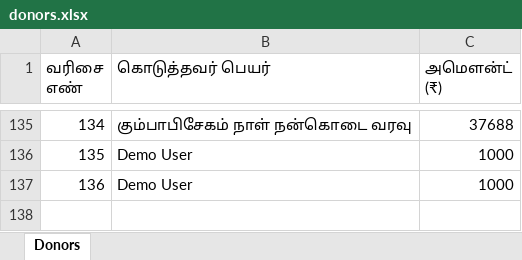
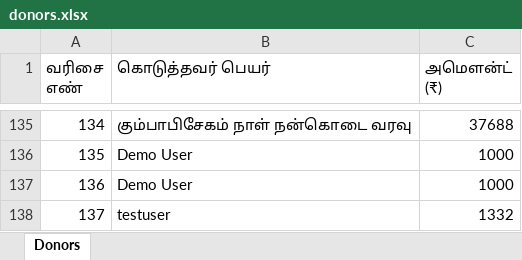
Before and after one commit to Santhosh2605/kovil-donatation, an Excel workbook: data/donors.xlsx, sheet Donors, drawn as a sheet; only a part is shown, gaps mark what is left out; values as stored, in another font and other column widths than the file's, no borders; the diff names each change by its address in the sheet, - before the commit and + after, or states it on an @@ line.

Commit message:
donors update 2026-09-09T17:40:13.170Z

```diff
--- a/data/donors.xlsx (sheet Donors)
+++ b/data/donors.xlsx (sheet Donors)
+row 138: 137 | testuser | 1332
```
